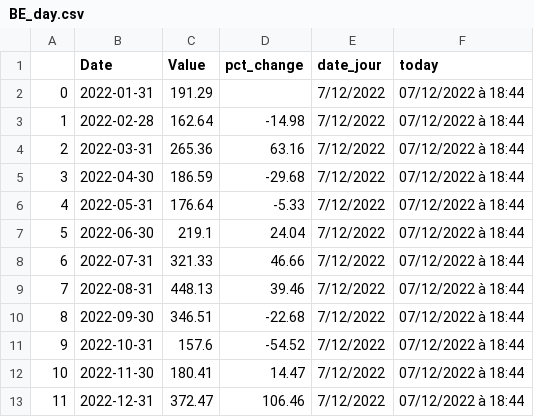
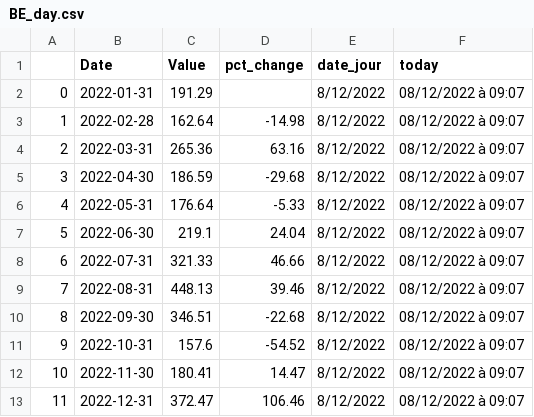
Before and after one commit to amcaw/energizor, a CSV file: BE_day.csv, drawn as a sheet.

```diff
--- a/BE_day.csv
+++ b/BE_day.csv
@@ -1,13 +1,13 @@
 ,Date,Value,pct_change,date_jour,today
-0,2022-01-31,191.29,, 7/12/2022,07/12/2022 à 18:44
-1,2022-02-28,162.64,-14.98, 7/12/2022,07/12/2022 à 18:44
-2,2022-03-31,265.36,63.16, 7/12/2022,07/12/2022 à 18:44
-3,2022-04-30,186.59,-29.68, 7/12/2022,07/12/2022 à 18:44
-4,2022-05-31,176.64,-5.33, 7/12/2022,07/12/2022 à 18:44
-5,2022-06-30,219.1,24.04, 7/12/2022,07/12/2022 à 18:44
-6,2022-07-31,321.33,46.66, 7/12/2022,07/12/2022 à 18:44
-7,2022-08-31,448.13,39.46, 7/12/2022,07/12/2022 à 18:44
-8,2022-09-30,346.51,-22.68, 7/12/2022,07/12/2022 à 18:44
-9,2022-10-31,157.6,-54.52, 7/12/2022,07/12/2022 à 18:44
-10,2022-11-30,180.41,14.47, 7/12/2022,07/12/2022 à 18:44
-11,2022-12-31,372.47,106.46, 7/12/2022,07/12/2022 à 18:44
+0,2022-01-31,191.29,, 8/12/2022,08/12/2022 à 09:07
+1,2022-02-28,162.64,-14.98, 8/12/2022,08/12/2022 à 09:07
+2,2022-03-31,265.36,63.16, 8/12/2022,08/12/2022 à 09:07
+3,2022-04-30,186.59,-29.68, 8/12/2022,08/12/2022 à 09:07
+4,2022-05-31,176.64,-5.33, 8/12/2022,08/12/2022 à 09:07
+5,2022-06-30,219.1,24.04, 8/12/2022,08/12/2022 à 09:07
+6,2022-07-31,321.33,46.66, 8/12/2022,08/12/2022 à 09:07
+7,2022-08-31,448.13,39.46, 8/12/2022,08/12/2022 à 09:07
+8,2022-09-30,346.51,-22.68, 8/12/2022,08/12/2022 à 09:07
+9,2022-10-31,157.6,-54.52, 8/12/2022,08/12/2022 à 09:07
+10,2022-11-30,180.41,14.47, 8/12/2022,08/12/2022 à 09:07
+11,2022-12-31,372.47,106.46, 8/12/2022,08/12/2022 à 09:07
```
Also changed, not shown: TTF_Contrats_Gaz_2023.csv, TTF_evo_gaz.csv.
